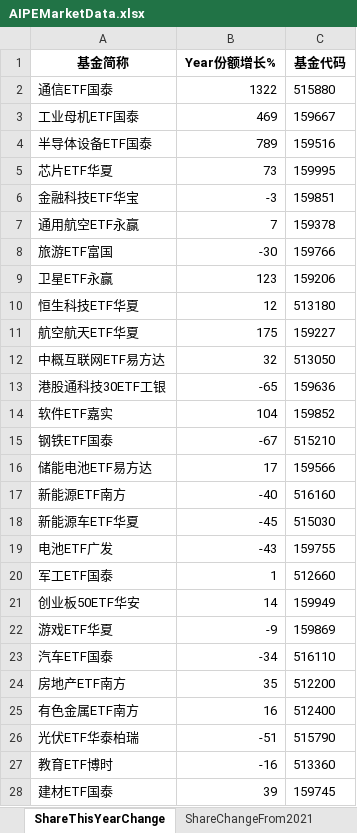
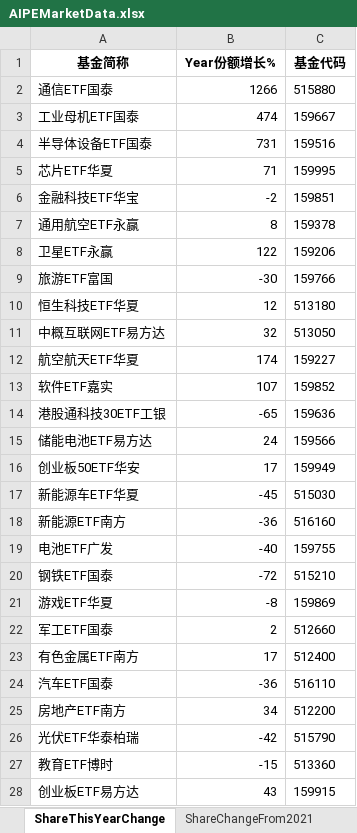
Before and after one commit to digital-era/AIPEMarketDashboard, an Excel workbook: AIPEMarketData.xlsx, sheet ShareThisYearChange, drawn as a sheet; only a part is shown; the shorter side is filled out with more unchanged rows; values as stored, in another font and other column widths than the file's, no borders; removed rows and columns are numbered as before the commit, all else as after; the diff covers the shown part only; the diff names each change by its address in the sheet, - before the commit and + after, or states it on an @@ line.

```diff
--- a/AIPEMarketData.xlsx (sheet ShareThisYearChange)
+++ b/AIPEMarketData.xlsx (sheet ShareThisYearChange)
-B2 (Year份额增长%): 1322
+B2 (Year份额增长%): 1266
-B3 (Year份额增长%): 469
+B3 (Year份额增长%): 474
-B4 (Year份额增长%): 789
+B4 (Year份额增长%): 731
-B5 (Year份额增长%): 73
+B5 (Year份额增长%): 71
-B6 (Year份额增长%): -3
+B6 (Year份额增长%): -2
-B7 (Year份额增长%): 7
+B7 (Year份额增长%): 8
+row 8: 卫星ETF永赢 | 122 | 159206
-row 9: 卫星ETF永赢 | 123 | 159206
-row 11: 航空航天ETF华夏 | 175 | 159227
+row 12: 航空航天ETF华夏 | 174 | 159227
+row 13: 软件ETF嘉实 | 107 | 159852
-row 14: 软件ETF嘉实 | 104 | 159852
-row 15: 钢铁ETF国泰 | -67 | 515210
-B15 (Year份额增长%): 17
+B15 (Year份额增长%): 24
-row 17: 新能源ETF南方 | -40 | 516160
+row 16: 创业板50ETF华安 | 17 | 159949
+row 18: 新能源ETF南方 | -36 | 516160
-B19 (Year份额增长%): -43
+B19 (Year份额增长%): -40
-row 20: 军工ETF国泰 | 1 | 512660
-row 21: 创业板50ETF华安 | 14 | 159949
+row 20: 钢铁ETF国泰 | -72 | 515210
-B21 (Year份额增长%): -9
+B21 (Year份额增长%): -8
+row 22: 军工ETF国泰 | 2 | 512660
+row 23: 有色金属ETF南方 | 17 | 512400
-B24 (Year份额增长%): -34
+B24 (Year份额增长%): -36
-B25 (Year份额增长%): 35
+B25 (Year份额增长%): 34
-row 25: 有色金属ETF南方 | 16 | 512400
-B26 (Year份额增长%): -51
+B26 (Year份额增长%): -42
-B27 (Year份额增长%): -16
+B27 (Year份额增长%): -15
@@ row 28 moved to row 30: 建材ETF国泰 @@
```
Also changed, not shown: 27 added rows, 27 removed rows, 12 moved rows and 16 edited cells elsewhere in this sheet, sheet ETFUP, sheet PriceThisYearChange, sheet PriceChangeFrom2021, sheet ShareChangeFrom2021, sheet DistributeHotIndustry, sheet TopStockInTopPotScore, 8 more sheets, 1 other file.
